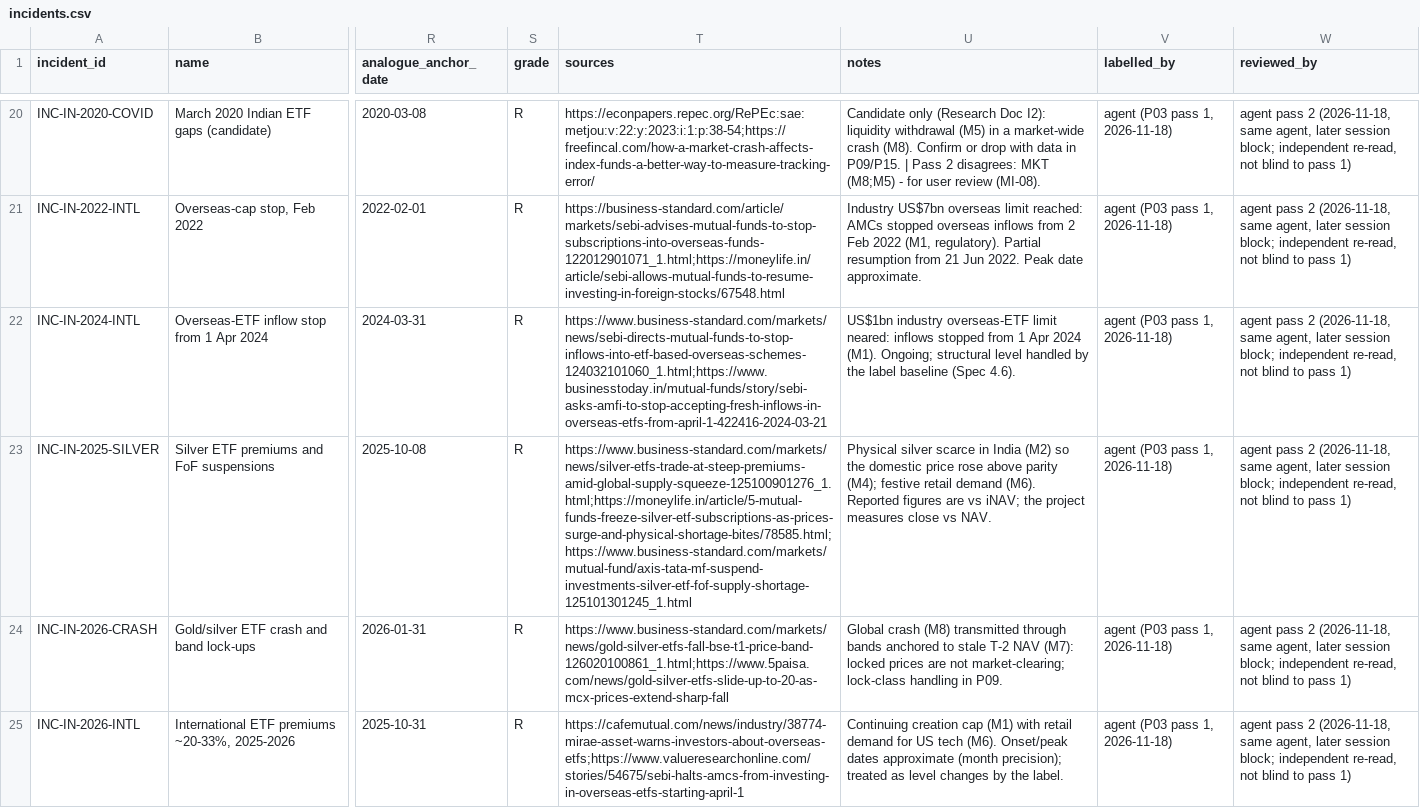
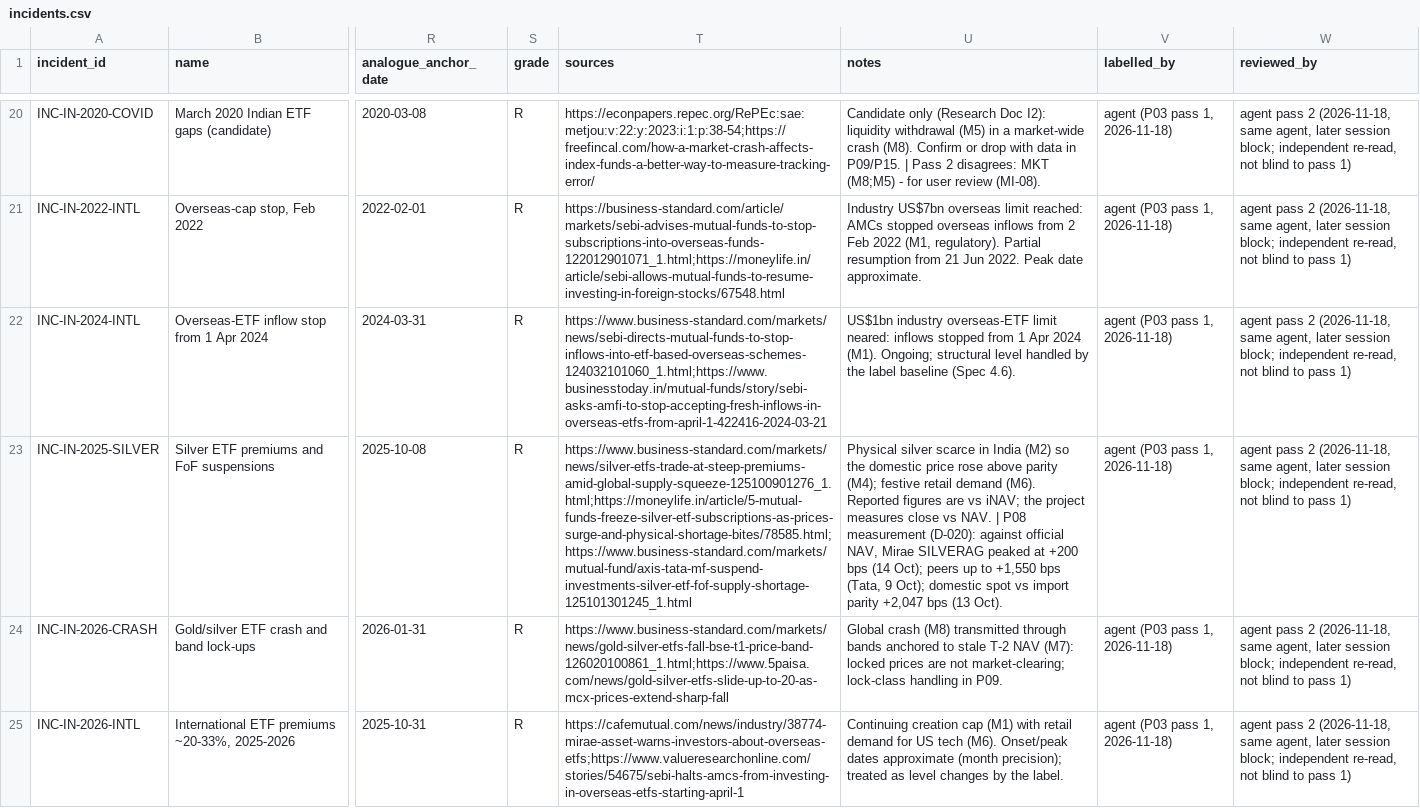
Before and after one commit to drachmacollector/ETF-Liquidity-Prediction, a CSV file: reference/incidents.csv, drawn as a sheet; only a part is shown, gaps mark what is left out; the diff names each change by its address in the sheet, - before the commit and + after, or states it on an @@ line.

```diff
--- a/reference/incidents.csv
+++ b/reference/incidents.csv
-U23 (notes): …vs NAV.
+U23 (notes): …vs NAV. | P08 measurement (D-020): against official NAV, Mirae SILVERAG peaked at +200 bps (14 Oct); peers up to +1,550 bps (Tata, 9 Oct); domestic spot vs import parity +2,047 bps (13 Oct).
```
Also changed, not shown: reference/band_regimes_india.csv, runs/registry.csv, 25 other files.
